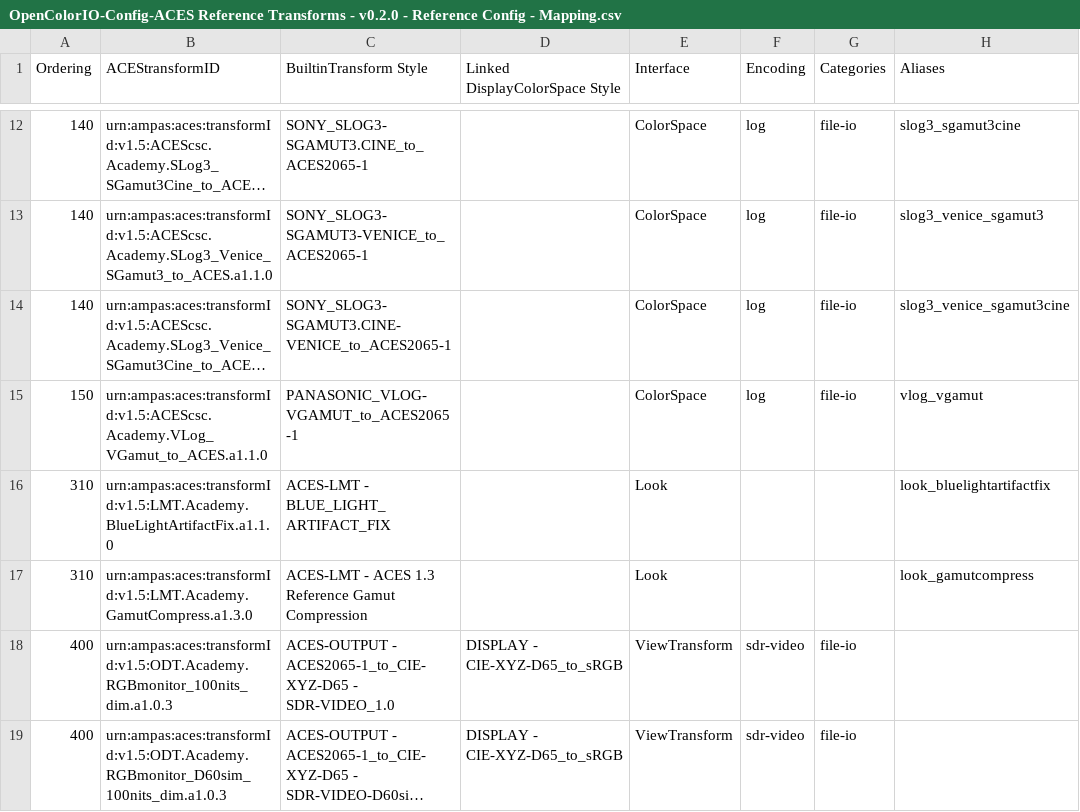
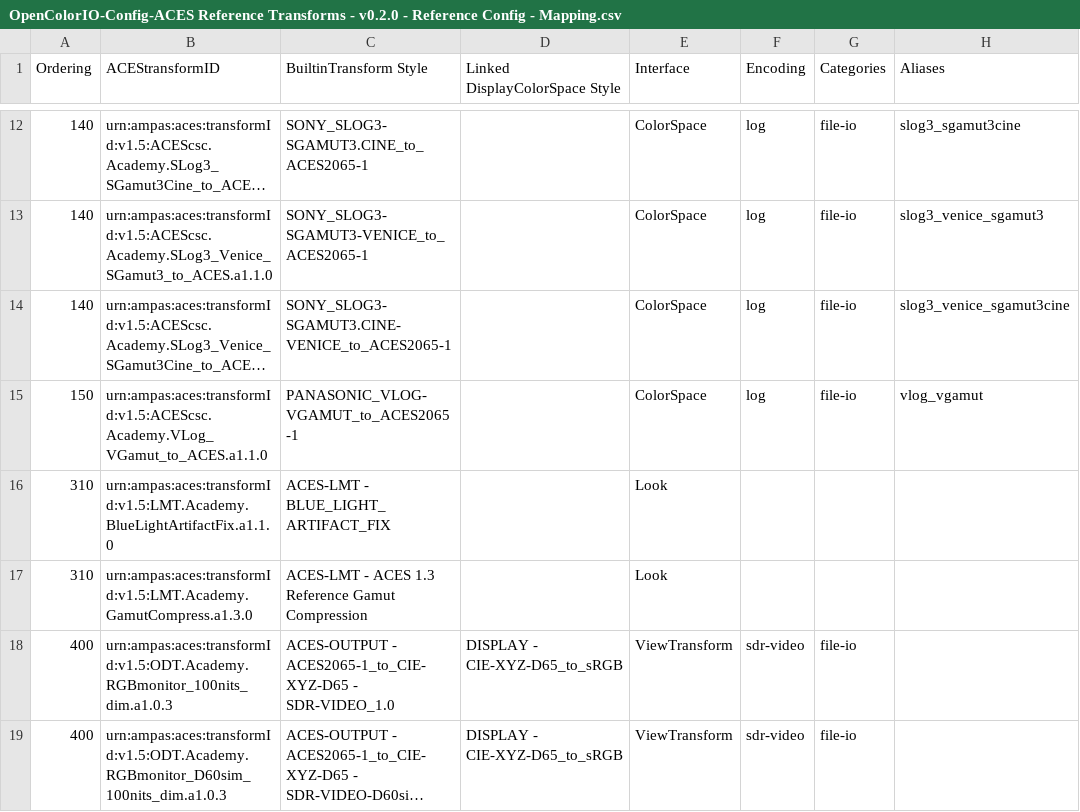
Before and after one commit to AcademySoftwareFoundation/OpenColorIO-Config-ACES, a CSV file: opencolorio_config_aces/config/reference/generate/resources/OpenColorIO-Config-ACES Reference Transforms - v0.2.0 - Reference Config - Mapping.csv, drawn as a sheet; only a part is shown, gaps mark what is left out; long unchanged cells end in ….

```diff
--- a/opencolorio_config_aces/config/reference/generate/resources/OpenColorIO-Config-ACES Reference Transforms - v0.2.0 - Reference Config - Mapping.csv
+++ b/opencolorio_config_aces/config/reference/generate/resources/OpenColorIO-Config-ACES Reference Transforms - v0.2.0 - Reference Config - Mapping.csv
@@ -15,4 +15,4 @@ Ordering,ACEStransformID,BuiltinTransform Style,Linked DisplayColorSpace Style,I
 150,urn:ampas:aces:transformId:v1.5:ACEScsc.Academy.VLog_VGamut_to_ACES.a1.1.0,PANASONIC_VLOG-VGAMUT_to_ACES2065-1,,ColorSpace,log,file-io,vlog_vgamut
-310,urn:ampas:aces:transformId:v1.5:LMT.Academy.BlueLightArtifactFix.a1.1.0,ACES-LMT - BLUE_LIGHT_ARTIFACT_FIX,,Look,,,look_bluelightartifactfix
-310,urn:ampas:aces:transformId:v1.5:LMT.Academy.GamutCompress.a1.3.0,ACES-LMT - ACES 1.3 Reference Gamut Compression,,Look,,,look_gamutcompress
+310,urn:ampas:aces:transformId:v1.5:LMT.Academy.BlueLightArtifactFix.a1.1.0,ACES-LMT - BLUE_LIGHT_ARTIFACT_FIX,,Look,,,
+310,urn:ampas:aces:transformId:v1.5:LMT.Academy.GamutCompress.a1.3.0,ACES-LMT - ACES 1.3 Reference Gamut Compression,,Look,,,
 400,urn:ampas:aces:transformId:v1.5:ODT.Academy.RGBmonitor_100nits_dim.a1.0.3,ACES-OUTPUT - ACES2065-1_to_CIE-XYZ-D65 - SDR-VIDEO_1.0,DISPLAY - CIE-XYZ-D65_to_sRGB,ViewTransform,sdr-video,file-io,
```
Also changed, not shown: 7 other files.
